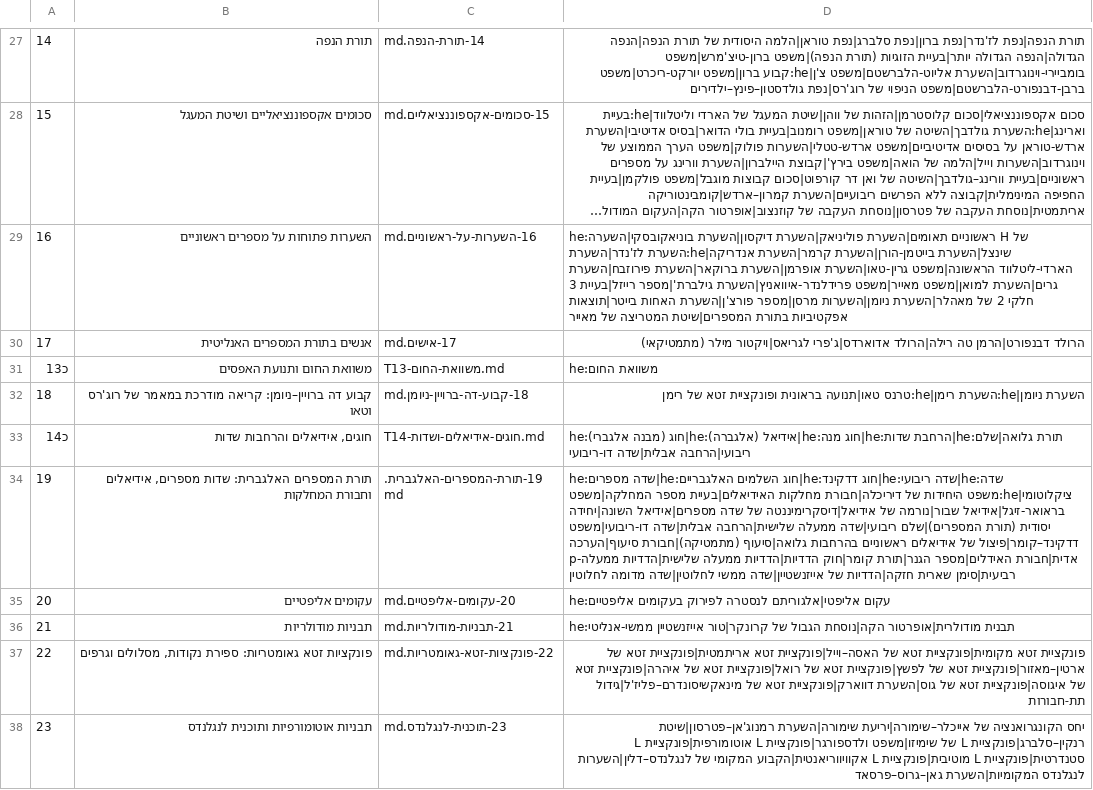
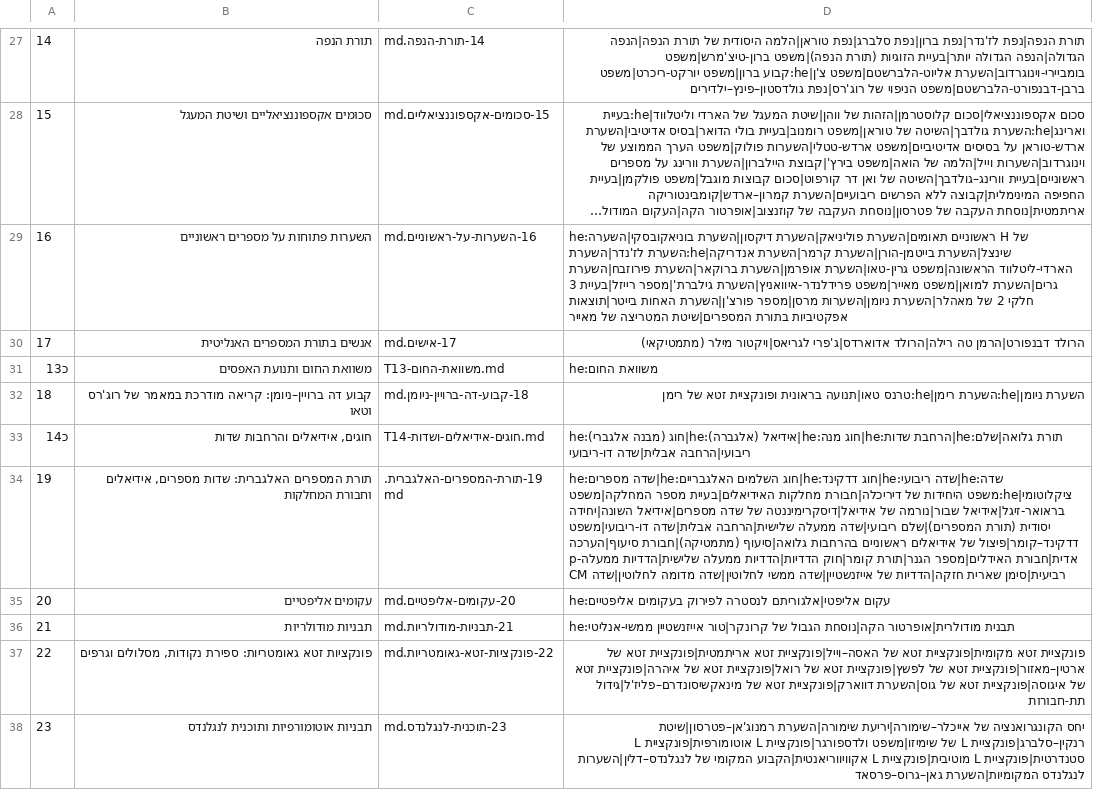
Before and after one commit to gershonavi/WIKI, a TSV file: course/units.tsv, drawn as a sheet; only a part is shown, gaps mark what is left out; long unchanged cells end in …; the diff names each change by its address in the sheet, - before the commit and + after, or states it on an @@ line.

```diff
--- a/course/units.tsv
+++ b/course/units.tsv
-D34: …לחלוטין|שדה מדומה לחלוטין
+D34: …לחלוטין|שדה מדומה לחלוטין|שדה CM
```
Also changed, not shown: sources.tsv, 6 other files.
